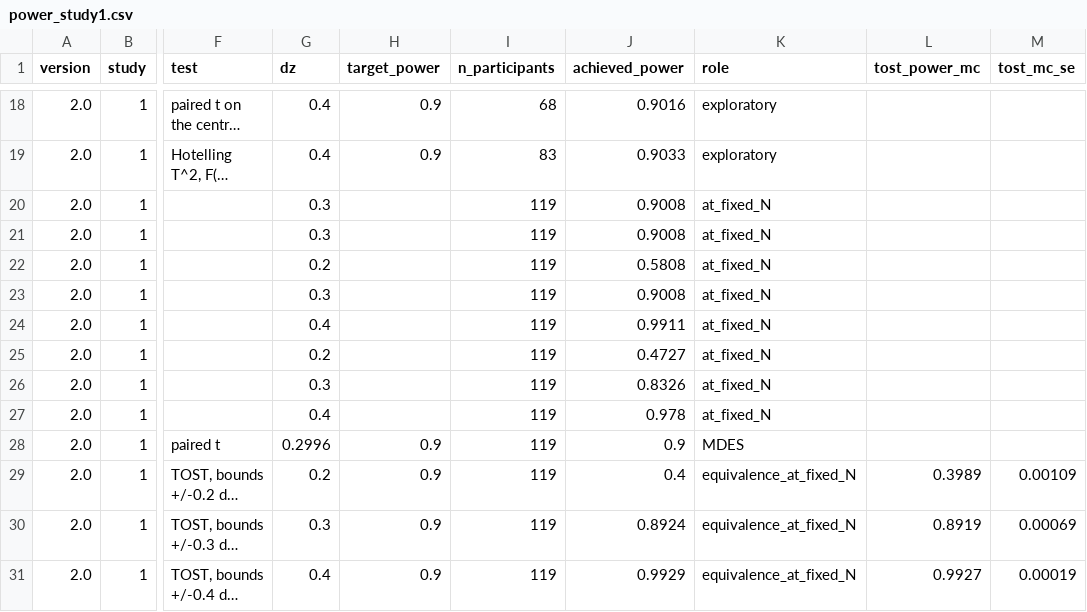
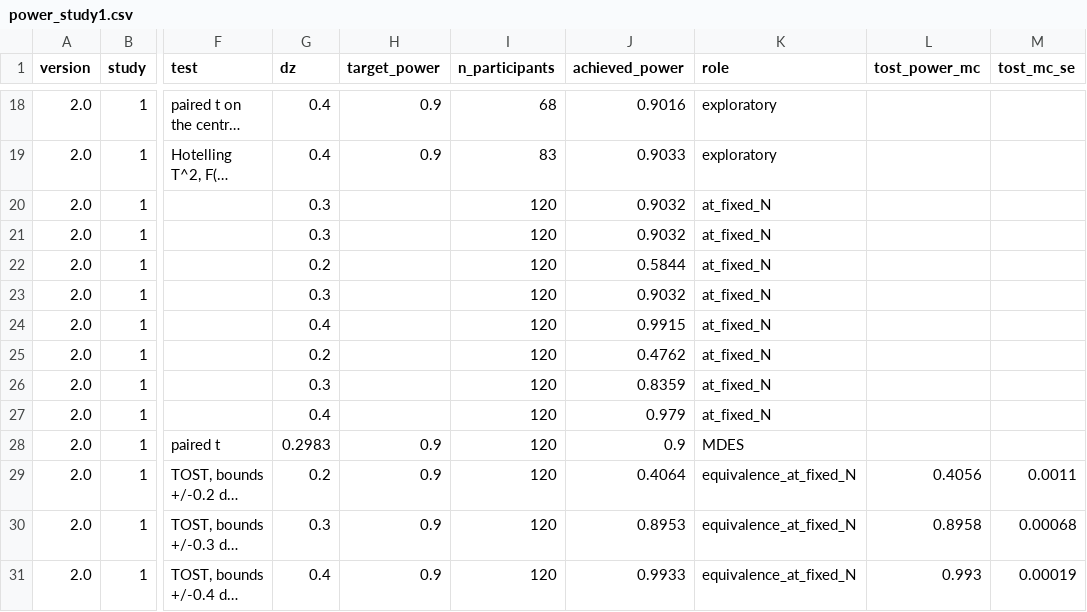
Before and after one commit to muqali2816/mindloom_tested_on_one_shared_quantity, a CSV file: power_analysis/power_study1.csv, drawn as a sheet; only a part is shown, gaps mark what is left out; long unchanged cells end in …; the diff names each change by its address in the sheet, - before the commit and + after, or states it on an @@ line.

```diff
--- a/power_analysis/power_study1.csv
+++ b/power_analysis/power_study1.csv
-I20:I31 (n_participants): 119
+I20:I31 (n_participants): 120
-J20:J21 (achieved_power): 0.9008
+J20:J21 (achieved_power): 0.9032
-J22 (achieved_power): 0.5808
+J22 (achieved_power): 0.5844
-J23 (achieved_power): 0.9008
+J23 (achieved_power): 0.9032
-J24 (achieved_power): 0.9911
+J24 (achieved_power): 0.9915
-J25 (achieved_power): 0.4727
+J25 (achieved_power): 0.4762
-J26 (achieved_power): 0.8326
+J26 (achieved_power): 0.8359
-J27 (achieved_power): 0.978
+J27 (achieved_power): 0.979
-G28 (dz): 0.2996
+G28 (dz): 0.2983
-J29 (achieved_power): 0.4
+J29 (achieved_power): 0.4064
-L29 (tost_power_mc): 0.3989
+L29 (tost_power_mc): 0.4056
-M29 (tost_mc_se): 0.00109
+M29 (tost_mc_se): 0.0011
-J30 (achieved_power): 0.8924
+J30 (achieved_power): 0.8953
-L30 (tost_power_mc): 0.8919
+L30 (tost_power_mc): 0.8958
-M30 (tost_mc_se): 0.00069
+M30 (tost_mc_se): 0.00068
-J31 (achieved_power): 0.9929
+J31 (achieved_power): 0.9933
-L31 (tost_power_mc): 0.9927
+L31 (tost_power_mc): 0.993
```
Also changed, not shown: supplementary/Table_1_tallies_v2.csv, supplementary/Table_1_wide_v2.csv, 22 other files.
